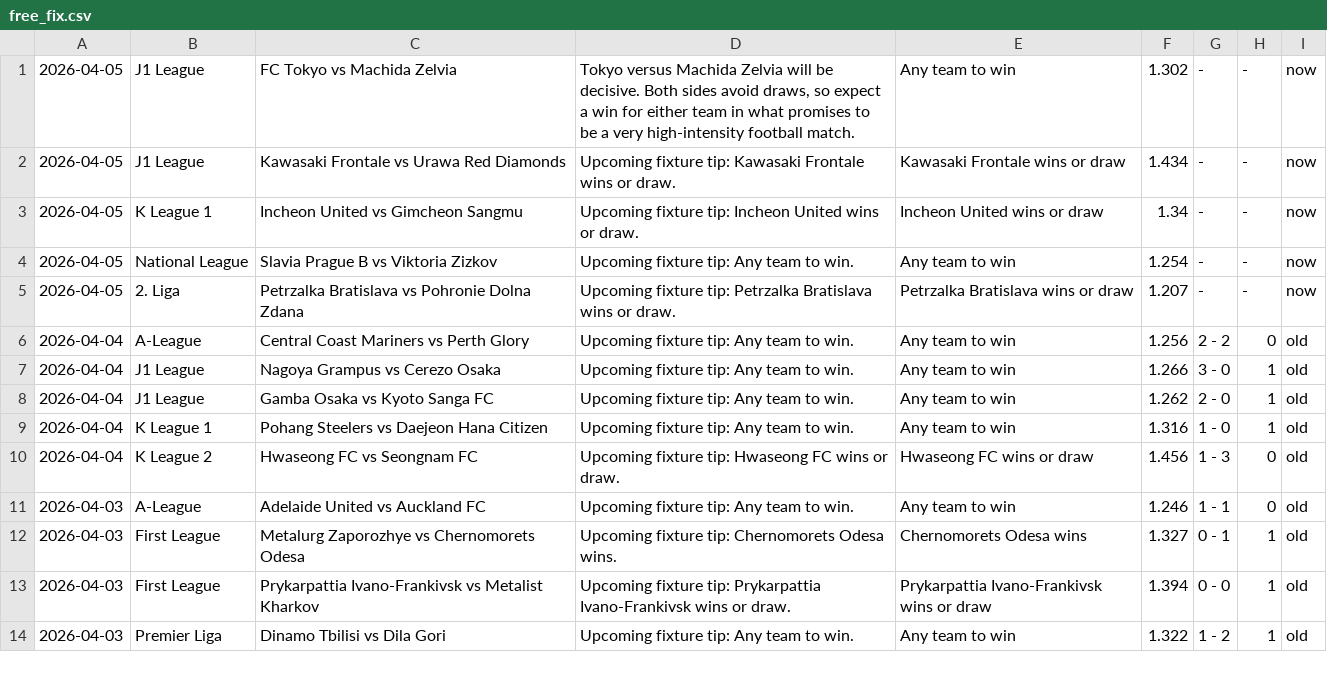
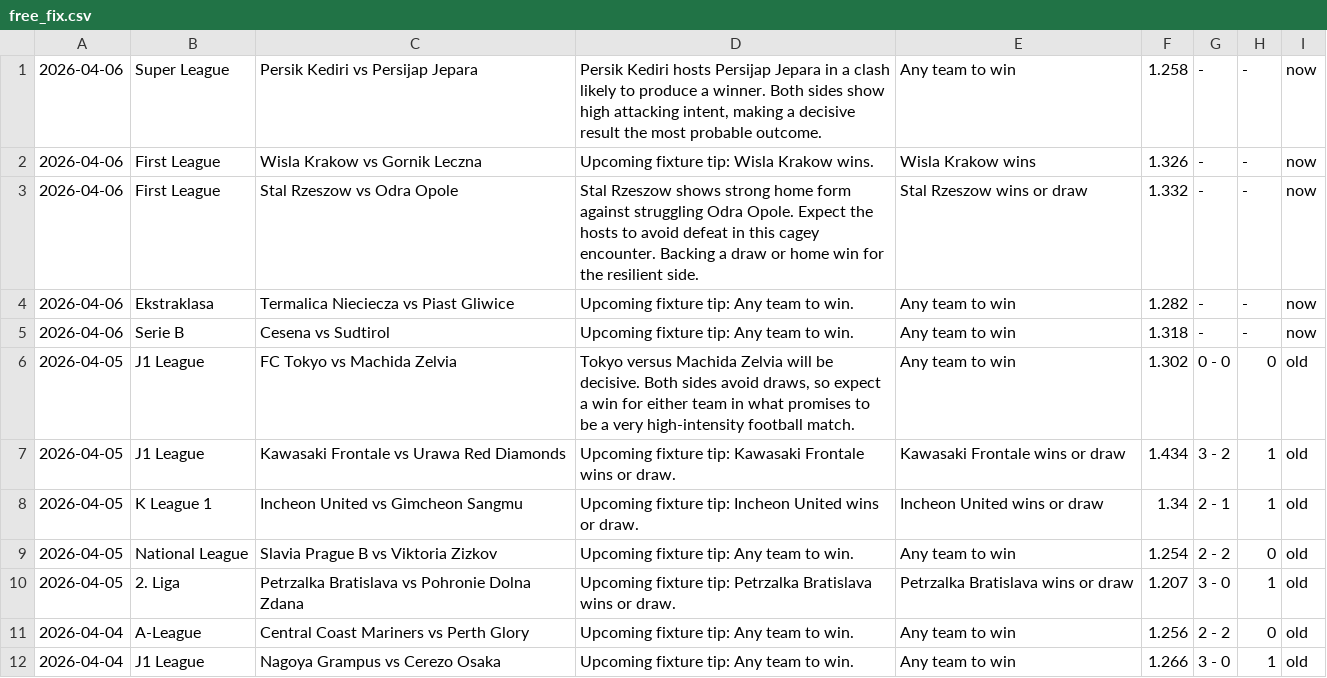
Before and after one commit to htetmyet/footytips, a CSV file: free_fix.csv, drawn as a sheet; only a part is shown; the shorter side is filled out with more unchanged rows.

```diff
--- a/free_fix.csv
+++ b/free_fix.csv
@@ -1,6 +1,11 @@
-2026-04-05,J1 League,FC Tokyo vs Machida Zelvia,"Tokyo versus Machida Zelvia will be decisive. Both sides avoid draws, so expect a win for either team in what promises to be a very high-intensity football match.",Any team to win,1.302,-,-,now
-2026-04-05,J1 League,Kawasaki Frontale vs Urawa Red Diamonds,Upcoming fixture tip: Kawasaki Frontale wins or draw.,Kawasaki Frontale wins or draw,1.434,-,-,now
-2026-04-05,K League 1,Incheon United vs Gimcheon Sangmu,Upcoming fixture tip: Incheon United wins or draw.,Incheon United wins or draw,1.34,-,-,now
-2026-04-05,National League,Slavia Prague B vs Viktoria Zizkov,Upcoming fixture tip: Any team to win.,Any team to win,1.254,-,-,now
-2026-04-05,2. Liga,Petrzalka Bratislava vs Pohronie Dolna Zdana,Upcoming fixture tip: Petrzalka Bratislava wins or draw.,Petrzalka Bratislava wins or draw,1.207,-,-,now
+2026-04-06,Super League,Persik Kediri vs Persijap Jepara,"Persik Kediri hosts Persijap Jepara in a clash likely to produce a winner. Both sides show high attacking intent, making a decisive result the most probable outcome.",Any team to win,1.258,-,-,now
+2026-04-06,First League,Wisla Krakow vs Gornik Leczna,Upcoming fixture tip: Wisla Krakow wins.,Wisla Krakow wins,1.326,-,-,now
+2026-04-06,First League,Stal Rzeszow vs Odra Opole,Stal Rzeszow shows strong home form against struggling Odra Opole. Expect the hosts to avoid defeat in this cagey encounter. Backing a draw or home win for the resilient side.,Stal Rzeszow wins or draw,1.332,-,-,now
+2026-04-06,Ekstraklasa,Termalica Nieciecza vs Piast Gliwice,Upcoming fixture tip: Any team to win.,Any team to win,1.282,-,-,now
+2026-04-06,Serie B,Cesena vs Sudtirol,Upcoming fixture tip: Any team to win.,Any team to win,1.318,-,-,now
+2026-04-05,J1 League,FC Tokyo vs Machida Zelvia,"Tokyo versus Machida Zelvia will be decisive. Both sides avoid draws, so expect a win for either team in what promises to be a very high-intensity football match.",Any team to win,1.302,0 - 0,0,old
+2026-04-05,J1 League,Kawasaki Frontale vs Urawa Red Diamonds,Upcoming fixture tip: Kawasaki Frontale wins or draw.,Kawasaki Frontale wins or draw,1.434,3 - 2,1,old
+2026-04-05,K League 1,Incheon United vs Gimcheon Sangmu,Upcoming fixture tip: Incheon United wins or draw.,Incheon United wins or draw,1.34,2 - 1,1,old
+2026-04-05,National League,Slavia Prague B vs Viktoria Zizkov,Upcoming fixture tip: Any team to win.,Any team to win,1.254,2 - 2,0,old
+2026-04-05,2. Liga,Petrzalka Bratislava vs Pohronie Dolna Zdana,Upcoming fixture tip: Petrzalka Bratislava wins or draw.,Petrzalka Bratislava wins or draw,1.207,3 - 0,1,old
 2026-04-04,A-League,Central Coast Mariners vs Perth Glory,Upcoming fixture tip: Any team to win.,Any team to win,1.256,2 - 2,0,old
```
Also changed, not shown: pre_fix.csv.
